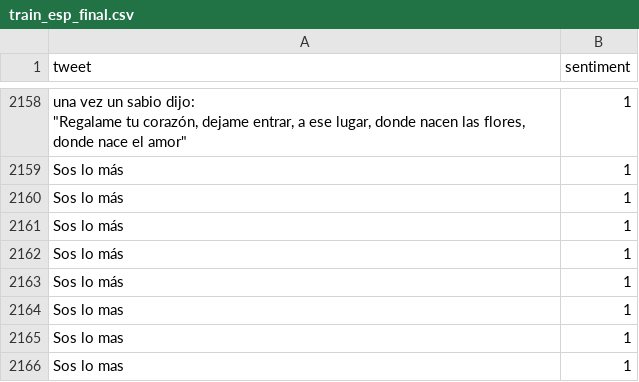
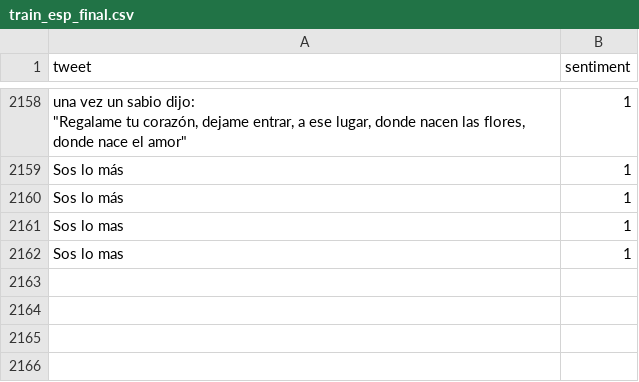
Before and after one commit to Nicocaputocai/tw-sent-eng-es, a CSV file: data/train_esp_final.csv, drawn as a sheet; only a part is shown, gaps mark what is left out; the diff names each change by its address in the sheet, - before the commit and + after, or states it on an @@ line.

Commit message:
Update train_esp_final.csv

```diff
--- a/data/train_esp_final.csv
+++ b/data/train_esp_final.csv
-row 2161: Sos lo más | 1
-row 2162: Sos lo más | 1
-row 2163: Sos lo más | 1
-row 2164: Sos lo mas | 1
```
